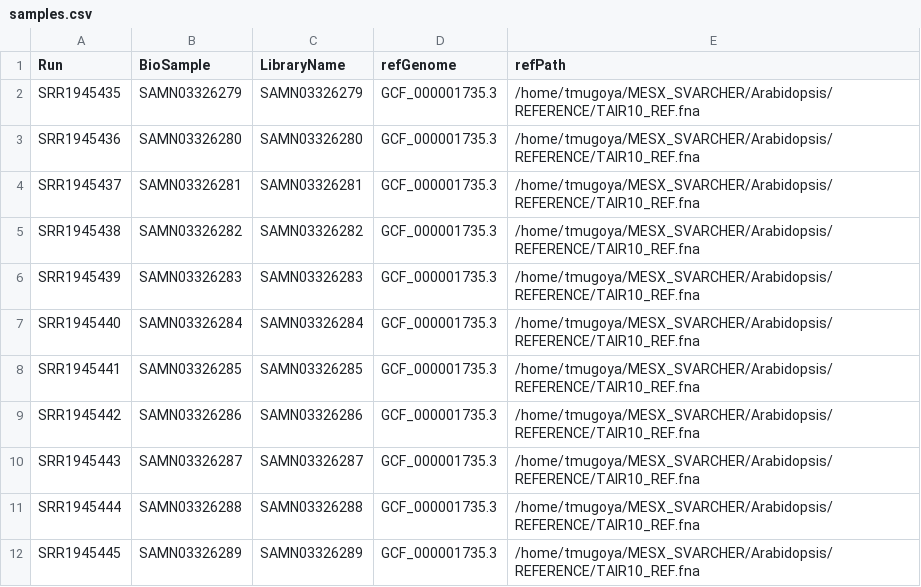
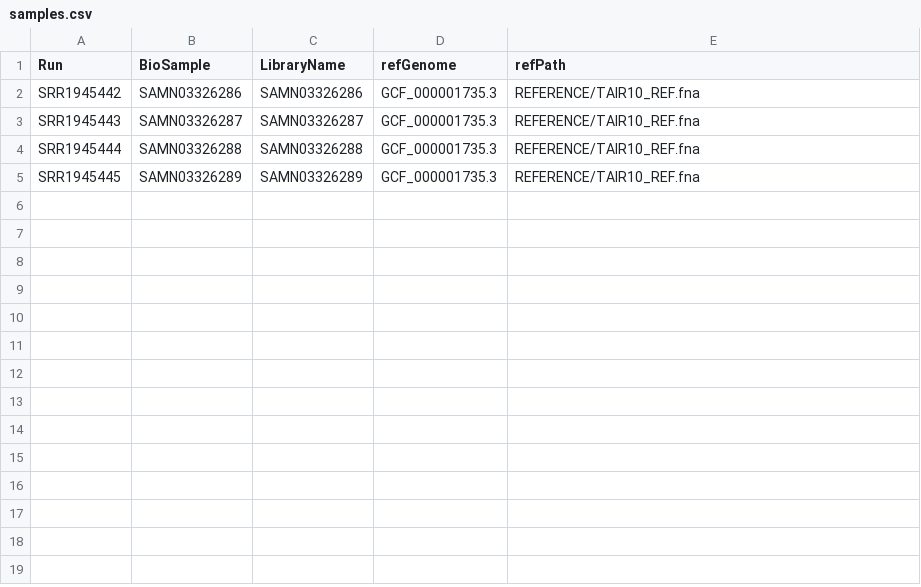
Before and after one commit to ChabbyTMD/SaVor, a CSV file: config/samples.csv, drawn as a sheet.

Commit message:
Cut down test samples and added correct mesx sample path

```diff
--- a/config/samples.csv
+++ b/config/samples.csv
@@ -1,12 +1,5 @@
 Run,BioSample,LibraryName,refGenome,refPath
-SRR1945435,SAMN03326279,SAMN03326279,GCF_000001735.3,/home/tmugoya/MESX_SVARCHER/Arabidopsis/REFERENCE/TAIR10_REF.fna
-SRR1945436,SAMN03326280,SAMN03326280,GCF_000001735.3,/home/tmugoya/MESX_SVARCHER/Arabidopsis/REFERENCE/TAIR10_REF.fna
-SRR1945437,SAMN03326281,SAMN03326281,GCF_000001735.3,/home/tmugoya/MESX_SVARCHER/Arabidopsis/REFERENCE/TAIR10_REF.fna
-SRR1945438,SAMN03326282,SAMN03326282,GCF_000001735.3,/home/tmugoya/MESX_SVARCHER/Arabidopsis/REFERENCE/TAIR10_REF.fna
-SRR1945439,SAMN03326283,SAMN03326283,GCF_000001735.3,/home/tmugoya/MESX_SVARCHER/Arabidopsis/REFERENCE/TAIR10_REF.fna
-SRR1945440,SAMN03326284,SAMN03326284,GCF_000001735.3,/home/tmugoya/MESX_SVARCHER/Arabidopsis/REFERENCE/TAIR10_REF.fna
-SRR1945441,SAMN03326285,SAMN03326285,GCF_000001735.3,/home/tmugoya/MESX_SVARCHER/Arabidopsis/REFERENCE/TAIR10_REF.fna
-SRR1945442,SAMN03326286,SAMN03326286,GCF_000001735.3,/home/tmugoya/MESX_SVARCHER/Arabidopsis/REFERENCE/TAIR10_REF.fna
-SRR1945443,SAMN03326287,SAMN03326287,GCF_000001735.3,/home/tmugoya/MESX_SVARCHER/Arabidopsis/REFERENCE/TAIR10_REF.fna
-SRR1945444,SAMN03326288,SAMN03326288,GCF_000001735.3,/home/tmugoya/MESX_SVARCHER/Arabidopsis/REFERENCE/TAIR10_REF.fna
-SRR1945445,SAMN03326289,SAMN03326289,GCF_000001735.3,/home/tmugoya/MESX_SVARCHER/Arabidopsis/REFERENCE/TAIR10_REF.fna
+SRR1945442,SAMN03326286,SAMN03326286,GCF_000001735.3,REFERENCE/TAIR10_REF.fna
+SRR1945443,SAMN03326287,SAMN03326287,GCF_000001735.3,REFERENCE/TAIR10_REF.fna
+SRR1945444,SAMN03326288,SAMN03326288,GCF_000001735.3,REFERENCE/TAIR10_REF.fna
+SRR1945445,SAMN03326289,SAMN03326289,GCF_000001735.3,REFERENCE/TAIR10_REF.fna
```
